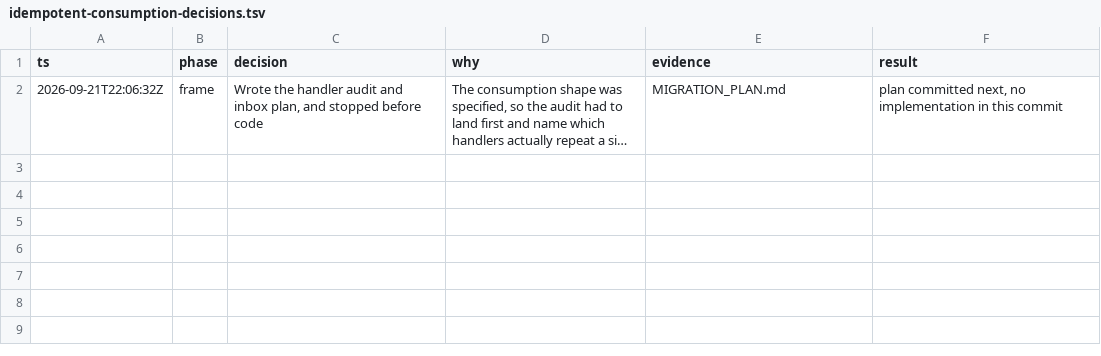
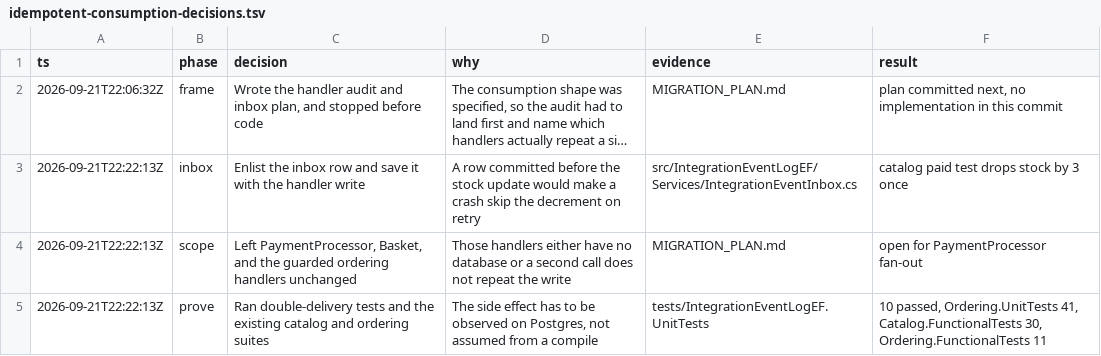
Before and after one commit to chloetroy-cursor/eShop, a TSV file: docs/idempotent-consumption-decisions.tsv, drawn as a sheet; long unchanged cells end in …; the diff names each change by its address in the sheet, - before the commit and + after, or states it on an @@ line.

```diff
--- a/docs/idempotent-consumption-decisions.tsv
+++ b/docs/idempotent-consumption-decisions.tsv
+row 3: 2026-09-21T22:22:13Z | inbox | Enlist the inbox row and save it with the handler write | A row committed before the stock update would make a crash skip the decrement on retry | src/IntegrationEventLogEF/Services/IntegrationEventInbox.cs | catalog paid test drops stock by 3 once
+row 4: 2026-09-21T22:22:13Z | scope | Left PaymentProcessor, Basket, and the guarded ordering handlers unchanged | Those handlers either have no database or a second call does not repeat the write | MIGRATION_PLAN.md | open for PaymentProcessor fan-out
+row 5: 2026-09-21T22:22:13Z | prove | Ran double-delivery tests and the existing catalog and ordering suites | The side effect has to be observed on Postgres, not assumed from a compile | tests/IntegrationEventLogEF.UnitTests | 10 passed, Ordering.UnitTests 41, Catalog.FunctionalTests 30, Ordering.FunctionalTests 11
```
Also changed, not shown: 32 other files.
